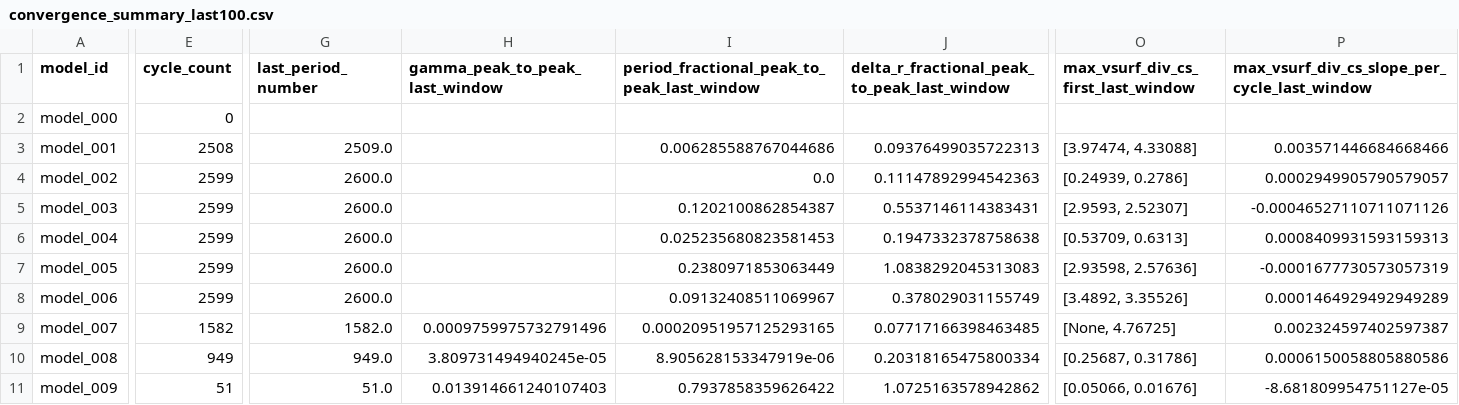
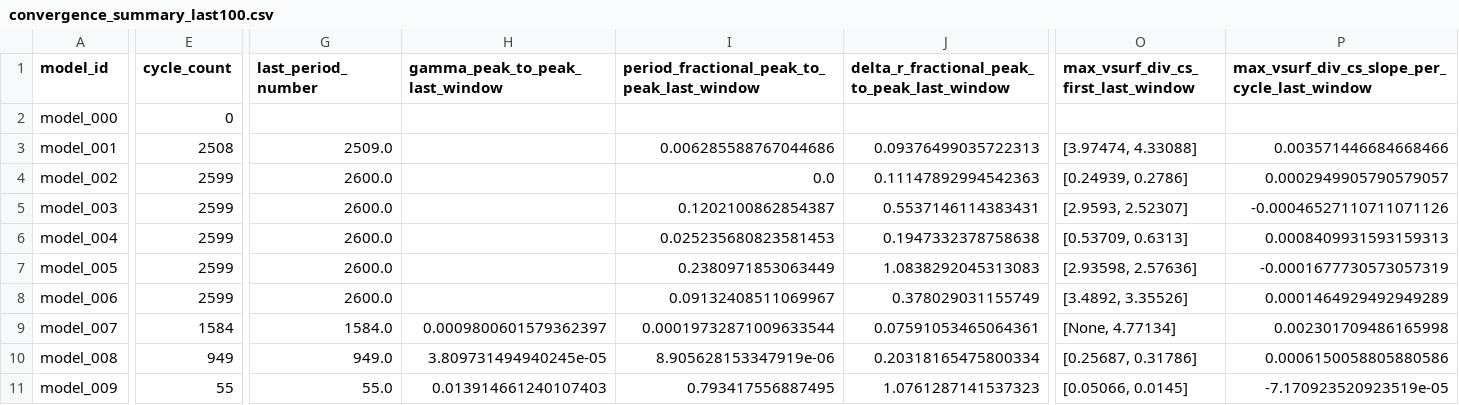
Before and after one commit to earlbellinger/earlbellinger.github.io, a CSV file: apps/kappa/metadata/convergence_summary_last100.csv, drawn as a sheet; only a part is shown, gaps mark what is left out; the diff covers the shown part only; the diff names each change by its address in the sheet, - before the commit and + after, or states it on an @@ line.

Commit message:
Refresh Kappa batch status

```diff
--- a/apps/kappa/metadata/convergence_summary_last100.csv
+++ b/apps/kappa/metadata/convergence_summary_last100.csv
-E9 (cycle_count): 1582
+E9 (cycle_count): 1584
-G9 (last_period_number): 1582.0
+G9 (last_period_number): 1584.0
-H9 (gamma_peak_to_peak_last_window): 0.0009759975732791496
+H9 (gamma_peak_to_peak_last_window): 0.0009800601579362397
-I9: 0.00020951957125293165
+I9: 0.00019732871009633544
-J9: 0.07717166398463485
+J9: 0.07591053465064361
-O9: [None, 4.76725]
+O9: [None, 4.77134]
-P9: 0.002324597402597387
+P9: 0.002301709486165998
-E11 (cycle_count): 51
+E11 (cycle_count): 55
-G11 (last_period_number): 51.0
+G11 (last_period_number): 55.0
-I11: 0.7937858359626422
+I11: 0.793417556887495
-J11: 1.0725163578942862
+J11: 1.0761287141537323
-O11: [0.05066, 0.01676]
+O11: [0.05066, 0.0145]
-P11: -8.681809954751127e-05
+P11: -7.170923520923519e-05
```
Also changed, not shown: 3 edited cells elsewhere in this file, 11 other files.
